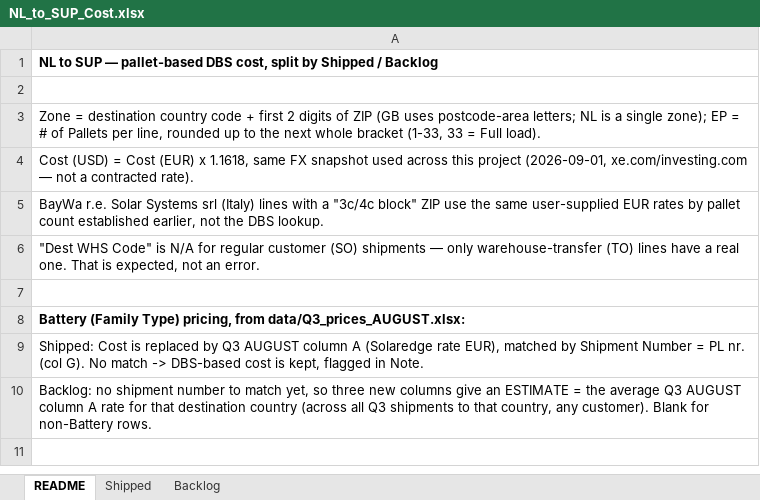
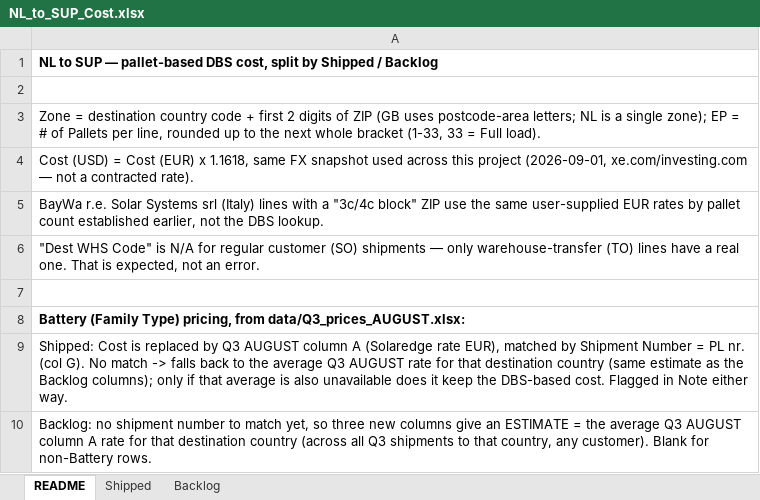
Before and after one commit to danielcarmel41-hash/logistics, an Excel workbook: output/NL_to_SUP_Cost.xlsx, sheet README, drawn as a sheet; values as stored, in another font and other column widths than the file's, no borders; the diff names each change by its address in the sheet, - before the commit and + after, or states it on an @@ line.

```diff
--- a/output/NL_to_SUP_Cost.xlsx (sheet README)
+++ b/output/NL_to_SUP_Cost.xlsx (sheet README)
-A9: …match -> DBS-based cost is kept, flagged in Note.
+A9: …match -> falls back to the average Q3 AUGUST rate for that destination country (same estimate as the Backlog columns); only if that average is also unavailable does it keep the DBS-based cost. Flagged in Note either way.
```
Also changed, not shown: sheet Shipped, 1 other file.
